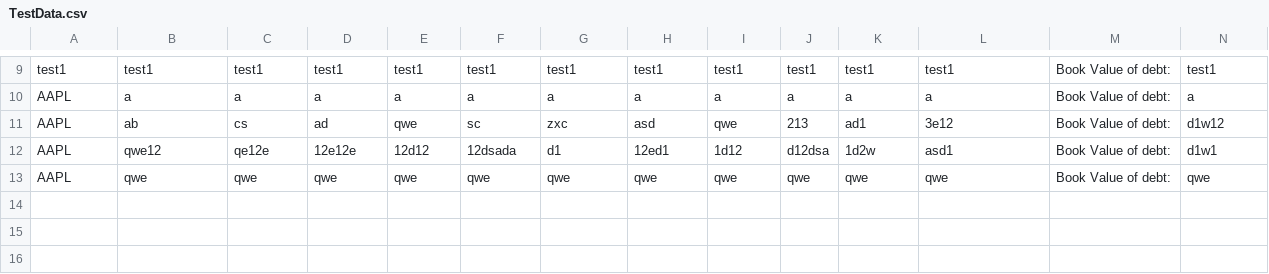
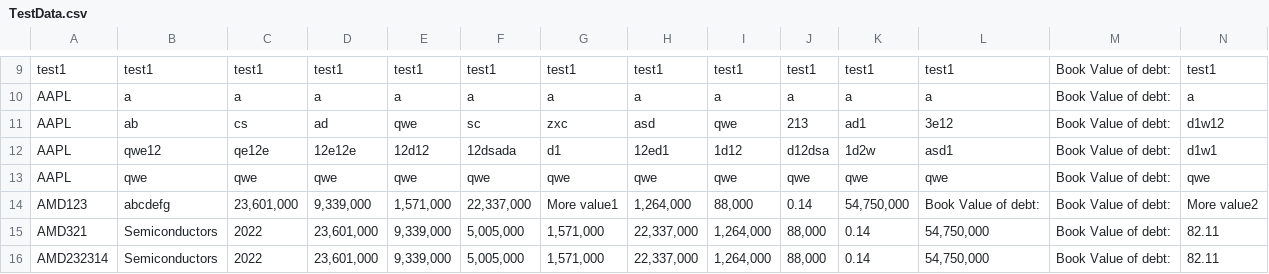
Before and after one commit to YaoOOoooolin/Corporate-Valuation-Software, a CSV file: back_end/demo/src/main/resources/com/front/TestData.csv, drawn as a sheet; only a part is shown, gaps mark what is left out; rows hold the shown columns only; the diff names each change by its address in the sheet, - before the commit and + after, or states it on an @@ line.

```diff
--- a/back_end/demo/src/main/resources/com/front/TestData.csv
+++ b/back_end/demo/src/main/resources/com/front/TestData.csv
+row 14: AMD123 | abcdefg | 23,601,000 | 9,339,000 | 1,571,000 | 22,337,000 | More value1 | 1,264,000 | 88,000 | 0.14 | 54,750,000 | Book Value of debt: | Book Value of debt: | More value2
+row 15: AMD321 | Semiconductors | 2022 | 23,601,000 | 9,339,000 | 5,005,000 | 1,571,000 | 22,337,000 | 1,264,000 | 88,000 | 0.14 | 54,750,000 | Book Value of debt: | 82.11
+row 16: AMD232314 | Semiconductors | 2022 | 23,601,000 | 9,339,000 | 5,005,000 | 1,571,000 | 22,337,000 | 1,264,000 | 88,000 | 0.14 | 54,750,000 | Book Value of debt: | 82.11
```
Also changed, not shown: 8 other files.
